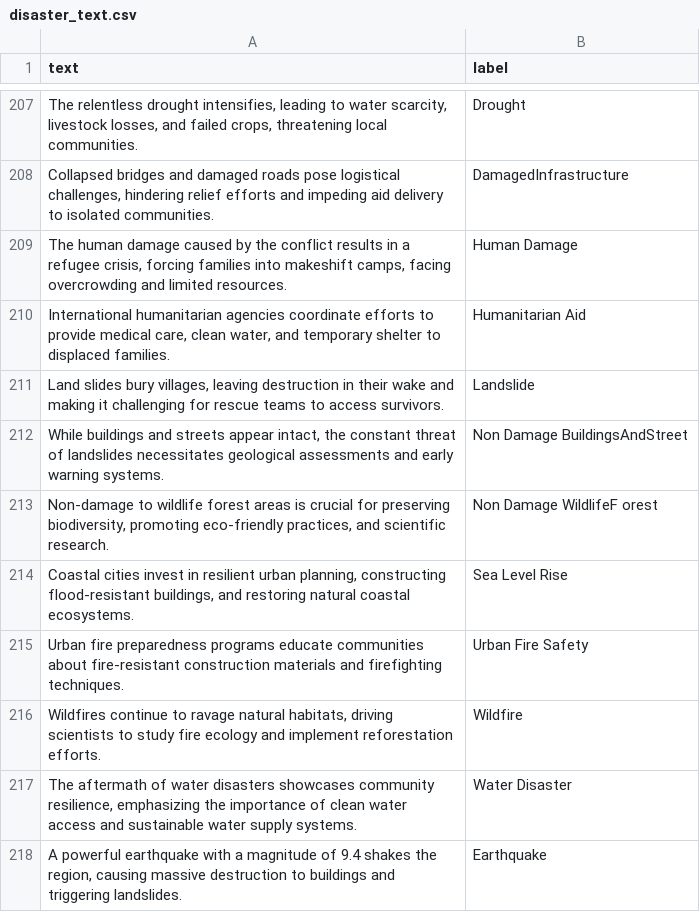
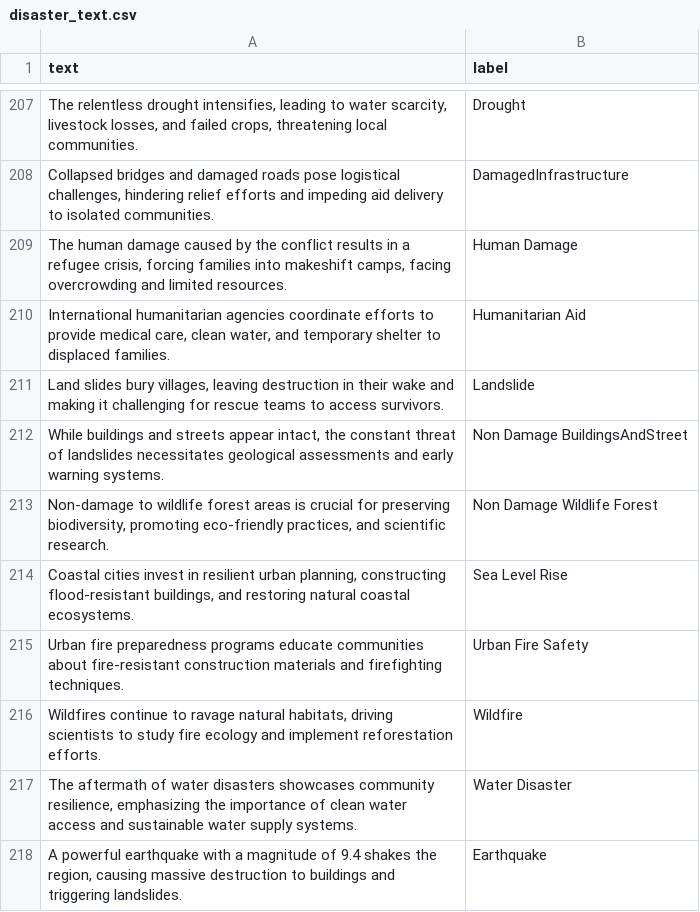
Before and after one commit to ClimateWavers/waverX-NLP, a CSV file: dataset/disaster_text.csv, drawn as a sheet; only a part is shown, gaps mark what is left out.

Commit message:
Waverx-nlp

```diff
--- a/dataset/disaster_text.csv
+++ b/dataset/disaster_text.csv
@@ -212,3 +212,3 @@ text,label
 "While buildings and streets appear intact, the constant threat of landslides necessitates geological assessments and early warning systems.",Non Damage BuildingsAndStreet
-"Non-damage to wildlife forest areas is crucial for preserving biodiversity, promoting eco-friendly practices, and scientific research.",Non Damage WildlifeF orest
+"Non-damage to wildlife forest areas is crucial for preserving biodiversity, promoting eco-friendly practices, and scientific research.",Non Damage Wildlife Forest
 "Coastal cities invest in resilient urban planning, constructing flood-resistant buildings, and restoring natural coastal ecosystems.",Sea Level Rise
```
